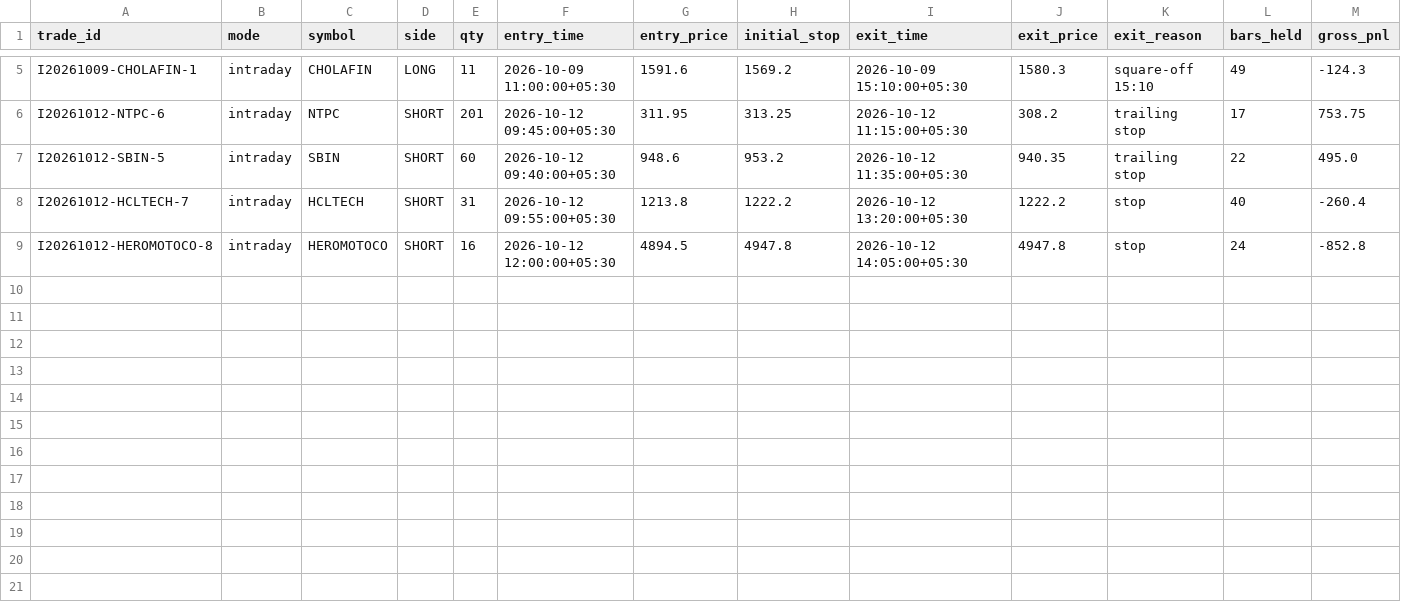
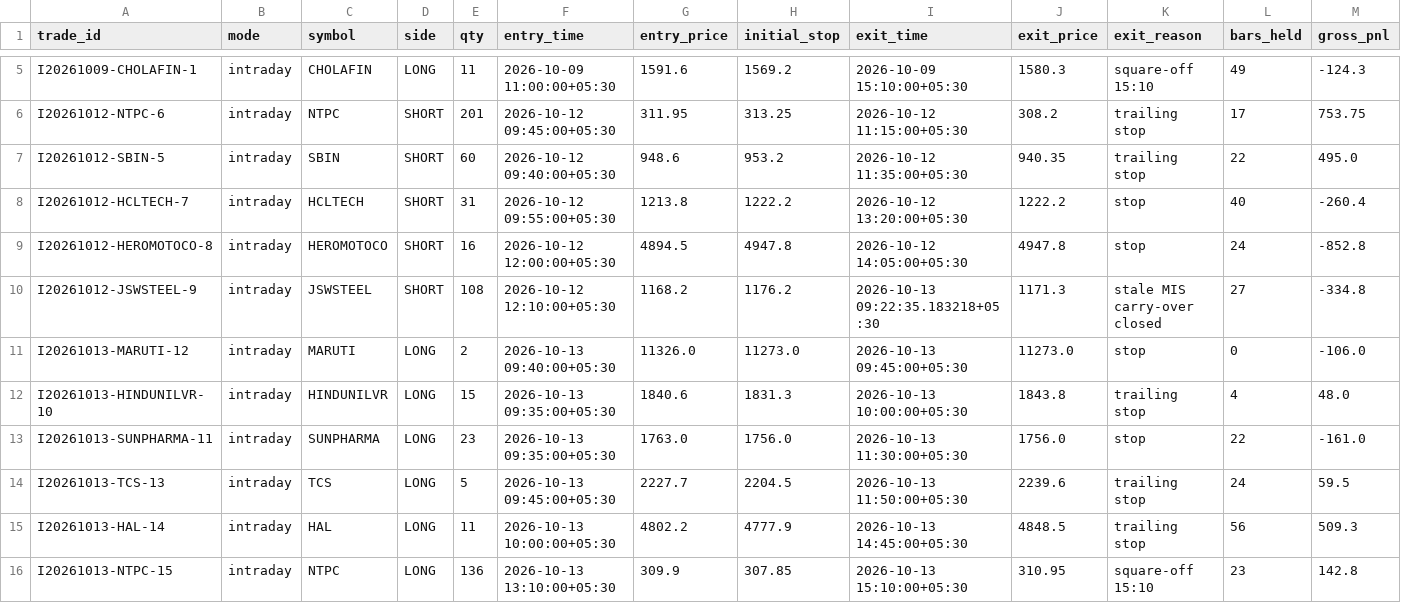
Before and after one commit to tanmaykaper/Paper-Trading-Bot, a CSV file: state/intraday/trades.csv, drawn as a sheet; only a part is shown, gaps mark what is left out; rows hold the shown columns only; the diff names each change by its address in the sheet, - before the commit and + after, or states it on an @@ line.

```diff
--- a/state/intraday/trades.csv
+++ b/state/intraday/trades.csv
+row 10: I20261012-JSWSTEEL-9 | intraday | JSWSTEEL | SHORT | 108 | 2026-10-12 12:10:00+05:30 | 1168.2 | 1176.2 | 2026-10-13 09:22:35.183218+05:30 | 1171.3 | stale MIS carry-over closed | 27 | -334.8
+row 11: I20261013-MARUTI-12 | intraday | MARUTI | LONG | 2 | 2026-10-13 09:40:00+05:30 | 11326.0 | 11273.0 | 2026-10-13 09:45:00+05:30 | 11273.0 | stop | 0 | -106.0
+row 12: I20261013-HINDUNILVR-10 | intraday | HINDUNILVR | LONG | 15 | 2026-10-13 09:35:00+05:30 | 1840.6 | 1831.3 | 2026-10-13 10:00:00+05:30 | 1843.8 | trailing stop | 4 | 48.0
+row 13: I20261013-SUNPHARMA-11 | intraday | SUNPHARMA | LONG | 23 | 2026-10-13 09:35:00+05:30 | 1763.0 | 1756.0 | 2026-10-13 11:30:00+05:30 | 1756.0 | stop | 22 | -161.0
+row 14: I20261013-TCS-13 | intraday | TCS | LONG | 5 | 2026-10-13 09:45:00+05:30 | 2227.7 | 2204.5 | 2026-10-13 11:50:00+05:30 | 2239.6 | trailing stop | 24 | 59.5
+row 15: I20261013-HAL-14 | intraday | HAL | LONG | 11 | 2026-10-13 10:00:00+05:30 | 4802.2 | 4777.9 | 2026-10-13 14:45:00+05:30 | 4848.5 | trailing stop | 56 | 509.3
+row 16: I20261013-NTPC-15 | intraday | NTPC | LONG | 136 | 2026-10-13 13:10:00+05:30 | 309.9 | 307.85 | 2026-10-13 15:10:00+05:30 | 310.95 | square-off 15:10 | 23 | 142.8
```
Also changed, not shown: 5 other files.
